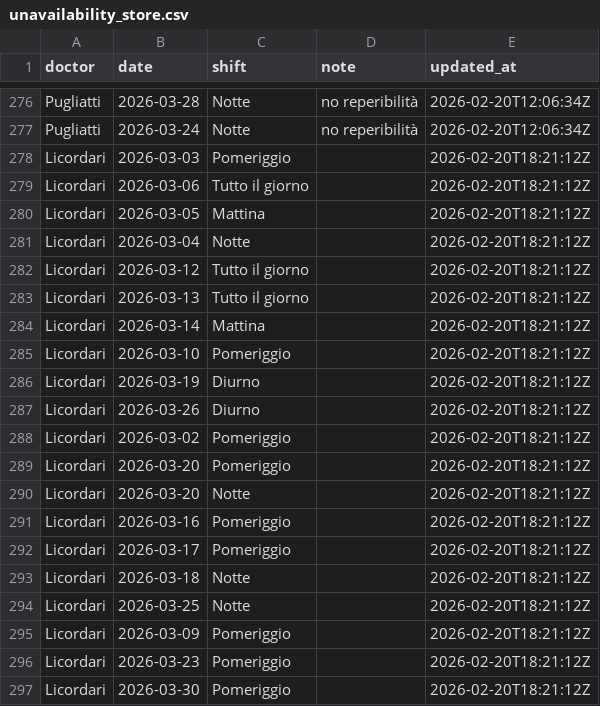
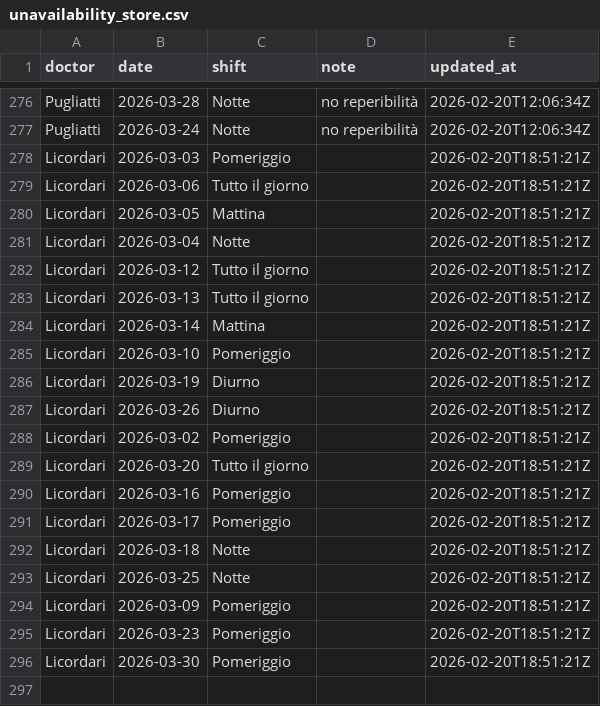
Before and after one commit to rlicordari/Turni-ind, a CSV file: unavailability_store.csv, drawn as a sheet; only a part is shown, gaps mark what is left out.

Commit message:
Update unavailability: Licordari (2026-02-20T18:51:21Z)

```diff
--- a/unavailability_store.csv
+++ b/unavailability_store.csv
@@ -277,21 +277,20 @@ Pugliatti,2026-03-28,Notte,no reperibilità,2026-02-20T12:06:34Z
 Pugliatti,2026-03-24,Notte,no reperibilità,2026-02-20T12:06:34Z
-Licordari,2026-03-03,Pomeriggio,,2026-02-20T18:21:12Z
-Licordari,2026-03-06,Tutto il giorno,,2026-02-20T18:21:12Z
-Licordari,2026-03-05,Mattina,,2026-02-20T18:21:12Z
-Licordari,2026-03-04,Notte,,2026-02-20T18:21:12Z
-Licordari,2026-03-12,Tutto il giorno,,2026-02-20T18:21:12Z
-Licordari,2026-03-13,Tutto il giorno,,2026-02-20T18:21:12Z
-Licordari,2026-03-14,Mattina,,2026-02-20T18:21:12Z
-Licordari,2026-03-10,Pomeriggio,,2026-02-20T18:21:12Z
-Licordari,2026-03-19,Diurno,,2026-02-20T18:21:12Z
-Licordari,2026-03-26,Diurno,,2026-02-20T18:21:12Z
-Licordari,2026-03-02,Pomeriggio,,2026-02-20T18:21:12Z
-Licordari,2026-03-20,Pomeriggio,,2026-02-20T18:21:12Z
-Licordari,2026-03-20,Notte,,2026-02-20T18:21:12Z
-Licordari,2026-03-16,Pomeriggio,,2026-02-20T18:21:12Z
-Licordari,2026-03-17,Pomeriggio,,2026-02-20T18:21:12Z
-Licordari,2026-03-18,Notte,,2026-02-20T18:21:12Z
-Licordari,2026-03-25,Notte,,2026-02-20T18:21:12Z
-Licordari,2026-03-09,Pomeriggio,,2026-02-20T18:21:12Z
-Licordari,2026-03-23,Pomeriggio,,2026-02-20T18:21:12Z
-Licordari,2026-03-30,Pomeriggio,,2026-02-20T18:21:12Z
+Licordari,2026-03-03,Pomeriggio,,2026-02-20T18:51:21Z
+Licordari,2026-03-06,Tutto il giorno,,2026-02-20T18:51:21Z
+Licordari,2026-03-05,Mattina,,2026-02-20T18:51:21Z
+Licordari,2026-03-04,Notte,,2026-02-20T18:51:21Z
+Licordari,2026-03-12,Tutto il giorno,,2026-02-20T18:51:21Z
+Licordari,2026-03-13,Tutto il giorno,,2026-02-20T18:51:21Z
+Licordari,2026-03-14,Mattina,,2026-02-20T18:51:21Z
+Licordari,2026-03-10,Pomeriggio,,2026-02-20T18:51:21Z
+Licordari,2026-03-19,Diurno,,2026-02-20T18:51:21Z
+Licordari,2026-03-26,Diurno,,2026-02-20T18:51:21Z
+Licordari,2026-03-02,Pomeriggio,,2026-02-20T18:51:21Z
+Licordari,2026-03-20,Tutto il giorno,,2026-02-20T18:51:21Z
+Licordari,2026-03-16,Pomeriggio,,2026-02-20T18:51:21Z
+Licordari,2026-03-17,Pomeriggio,,2026-02-20T18:51:21Z
+Licordari,2026-03-18,Notte,,2026-02-20T18:51:21Z
+Licordari,2026-03-25,Notte,,2026-02-20T18:51:21Z
+Licordari,2026-03-09,Pomeriggio,,2026-02-20T18:51:21Z
+Licordari,2026-03-23,Pomeriggio,,2026-02-20T18:51:21Z
+Licordari,2026-03-30,Pomeriggio,,2026-02-20T18:51:21Z
```
